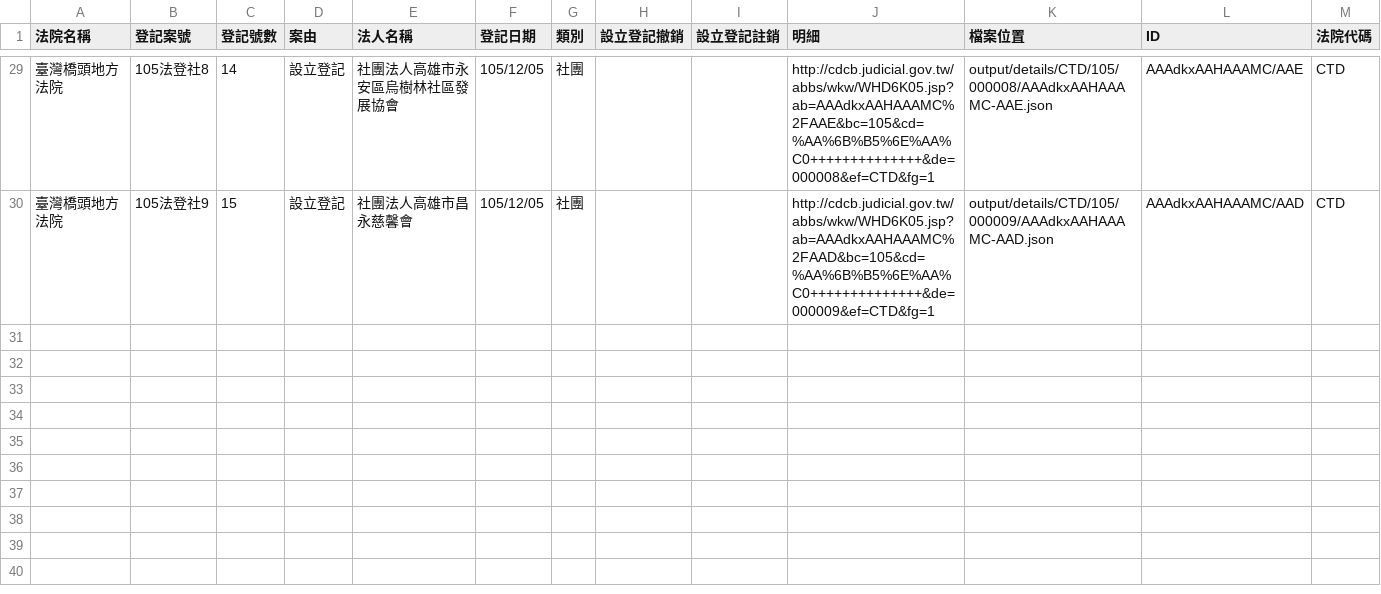
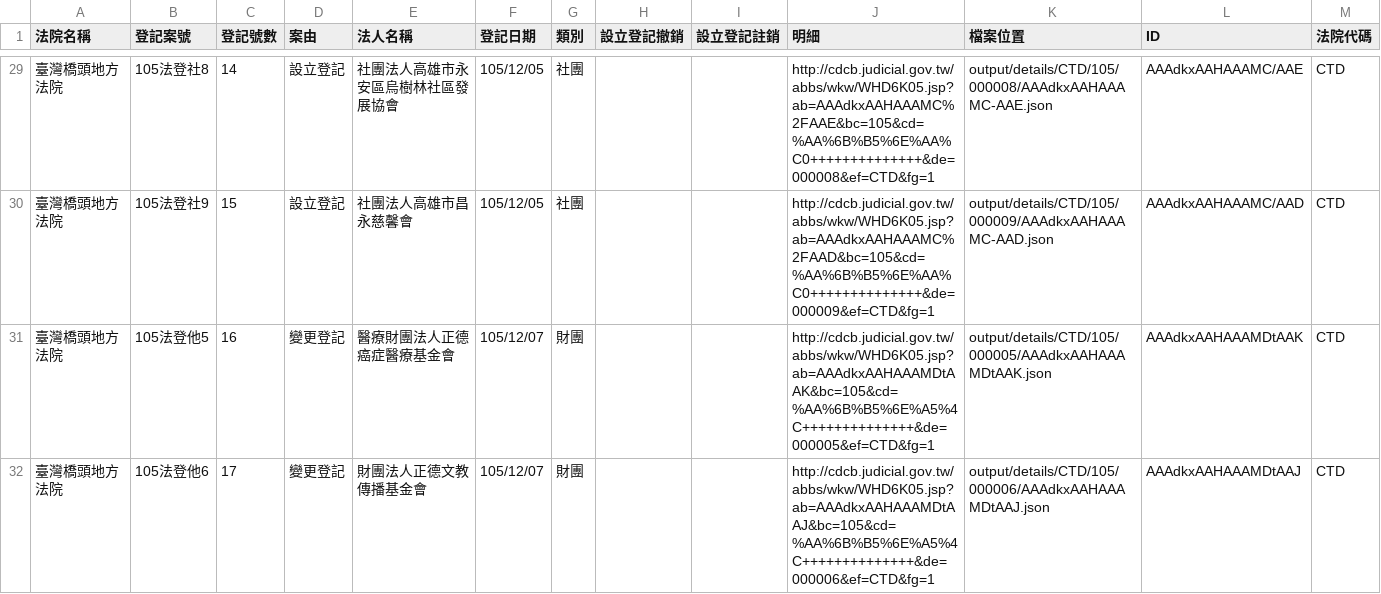
Before and after one commit to longhsiung/foundationtw, a CSV file: output/lists/CTD.csv, drawn as a sheet; only a part is shown, gaps mark what is left out; the diff names each change by its address in the sheet, - before the commit and + after, or states it on an @@ line.

```diff
--- a/output/lists/CTD.csv
+++ b/output/lists/CTD.csv
+row 31: 臺灣橋頭地方法院 | 105法登他5 | 16 | 變更登記 | 醫療財團法人正德癌症醫療基金會 | 105/12/07 | 財團 |  |  | http://cdcb.judicial.gov.tw/abbs/wkw/WHD6K05.jsp?ab=AAAdkxAAHAAAMDtAAK&bc=105&cd=%AA%6B%B5%6E%A5%4C++++++++++++++&de=000005&ef=CTD&fg=1 | output/details/CTD/105/000005/AAAdkxAAHAAAMDtAAK.json | AAAdkxAAHAAAMDtAAK | CTD
+row 32: 臺灣橋頭地方法院 | 105法登他6 | 17 | 變更登記 | 財團法人正德文教傳播基金會 | 105/12/07 | 財團 |  |  | http://cdcb.judicial.gov.tw/abbs/wkw/WHD6K05.jsp?ab=AAAdkxAAHAAAMDtAAJ&bc=105&cd=%AA%6B%B5%6E%A5%4C++++++++++++++&de=000006&ef=CTD&fg=1 | output/details/CTD/105/000006/AAAdkxAAHAAAMDtAAJ.json | AAAdkxAAHAAAMDtAAJ | CTD
```
Also changed, not shown: output/lists/PTD.csv, output/lists/TTD.csv, 38 other files.
